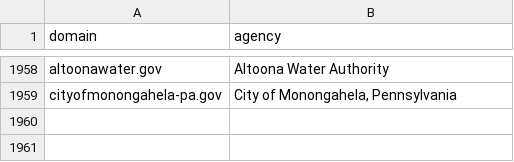
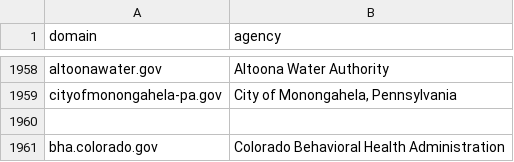
Before and after one commit to civichackingagency/scangov, a CSV file: data/domains.csv, drawn as a sheet; only a part is shown, gaps mark what is left out.

Commit message:
Add bha.colorado.gov

```diff
--- a/data/domains.csv
+++ b/data/domains.csv
@@ -1959 +1959,3 @@ altoonawater.gov,Altoona Water Authority
 cityofmonongahela-pa.gov,"City of Monongahela, Pennsylvania"
+
+bha.colorado.gov,Colorado Behavioral Health Administration
```
